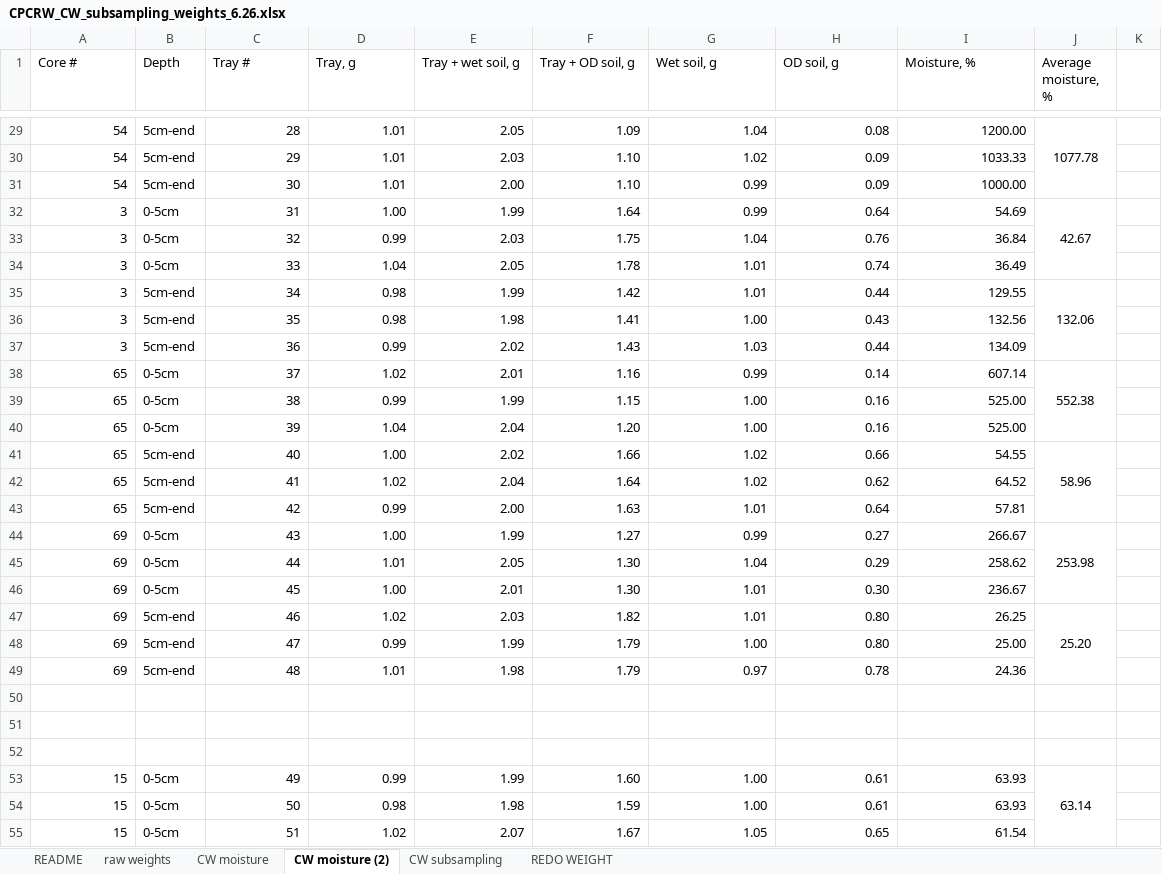
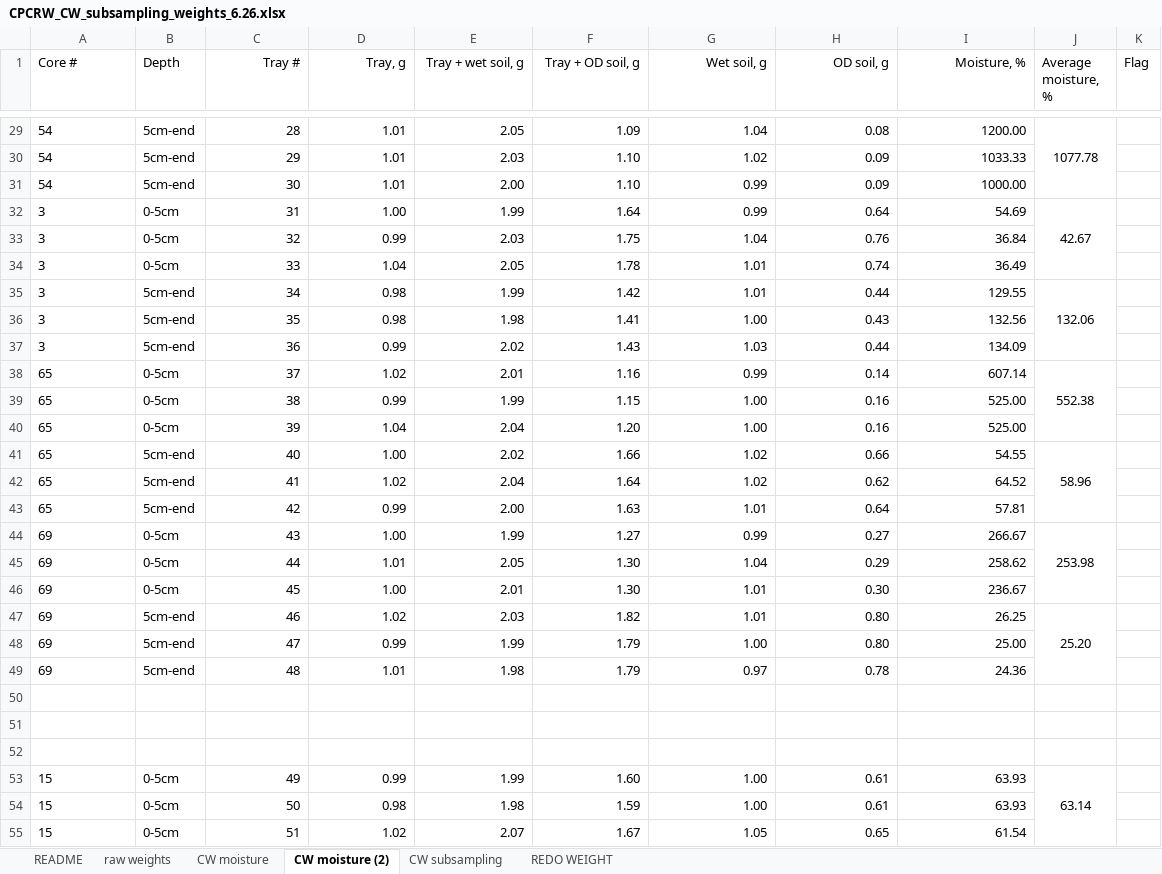
Before and after one commit to PNNL-TES/TES-drydown, an Excel workbook: data/CPCRW_CW_subsampling_weights_6.26.xlsx, sheet CW moisture (2), drawn as a sheet; only a part is shown, gaps mark what is left out; values as stored, in another font and other column widths than the file's, no borders; the diff covers the shown part only; the diff names each change by its address in the sheet, - before the commit and + after, or states it on an @@ line.

```diff
--- a/data/CPCRW_CW_subsampling_weights_6.26.xlsx (sheet CW moisture (2))
+++ b/data/CPCRW_CW_subsampling_weights_6.26.xlsx (sheet CW moisture (2))
-C1:I1 alignment: left
+C1:I1 alignment: right
-K1: (empty)
+K1: Flag
-A29:A49 alignment: right
+A29:A49 alignment: left
-A53:A55 alignment: right
+A53:A55 alignment: left
```
Also changed, not shown: 97 added rows, 121 removed rows, 103 edited cells, cell formats and merged cells elsewhere in this sheet, sheet raw weights.
